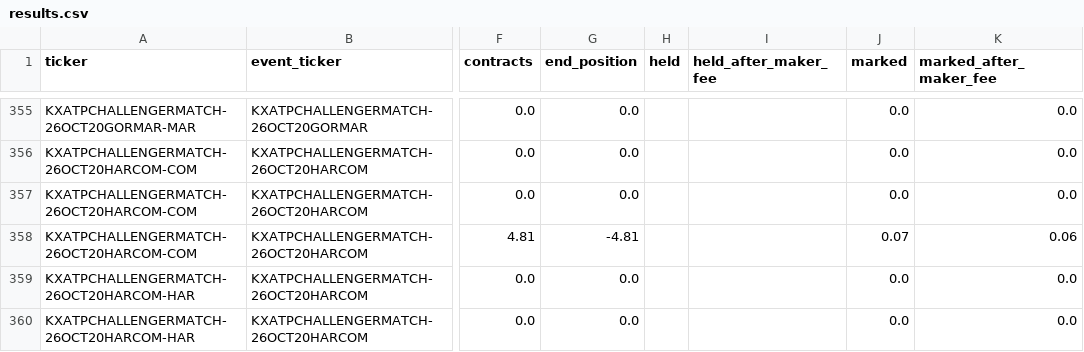
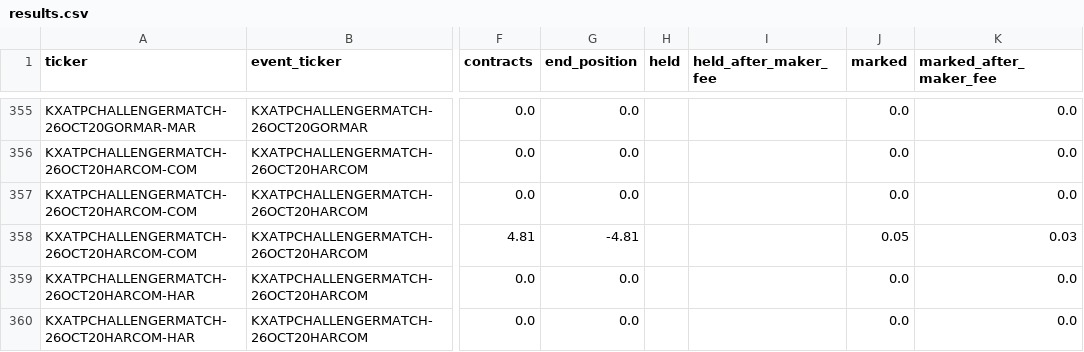
Before and after one commit to emarti13/Tennis_Quant_Lab_V5, a CSV file: market_history/kalshi/paper/results.csv, drawn as a sheet; only a part is shown, gaps mark what is left out; the diff covers the shown part only; the diff names each change by its address in the sheet, - before the commit and + after, or states it on an @@ line.

```diff
--- a/market_history/kalshi/paper/results.csv
+++ b/market_history/kalshi/paper/results.csv
-J358 (marked): 0.07
+J358 (marked): 0.05
-K358 (marked_after_maker_fee): 0.06
+K358 (marked_after_maker_fee): 0.03
```
Also changed, not shown: 129 edited cells elsewhere in this file, market_history/kalshi/paper/fills_2026-10.csv, 3 other files.
